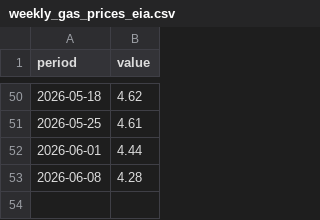
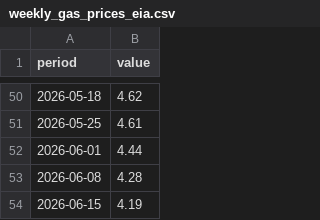
Before and after one commit to cbs-news-data/gas-prices, a CSV file: data/weekly_gas_prices_eia.csv, drawn as a sheet; only a part is shown, gaps mark what is left out.

```diff
--- a/data/weekly_gas_prices_eia.csv
+++ b/data/weekly_gas_prices_eia.csv
@@ -53 +53,2 @@
 "2026-06-08",4.28
+"2026-06-15",4.19
```
Also changed, not shown: 1 other file.
